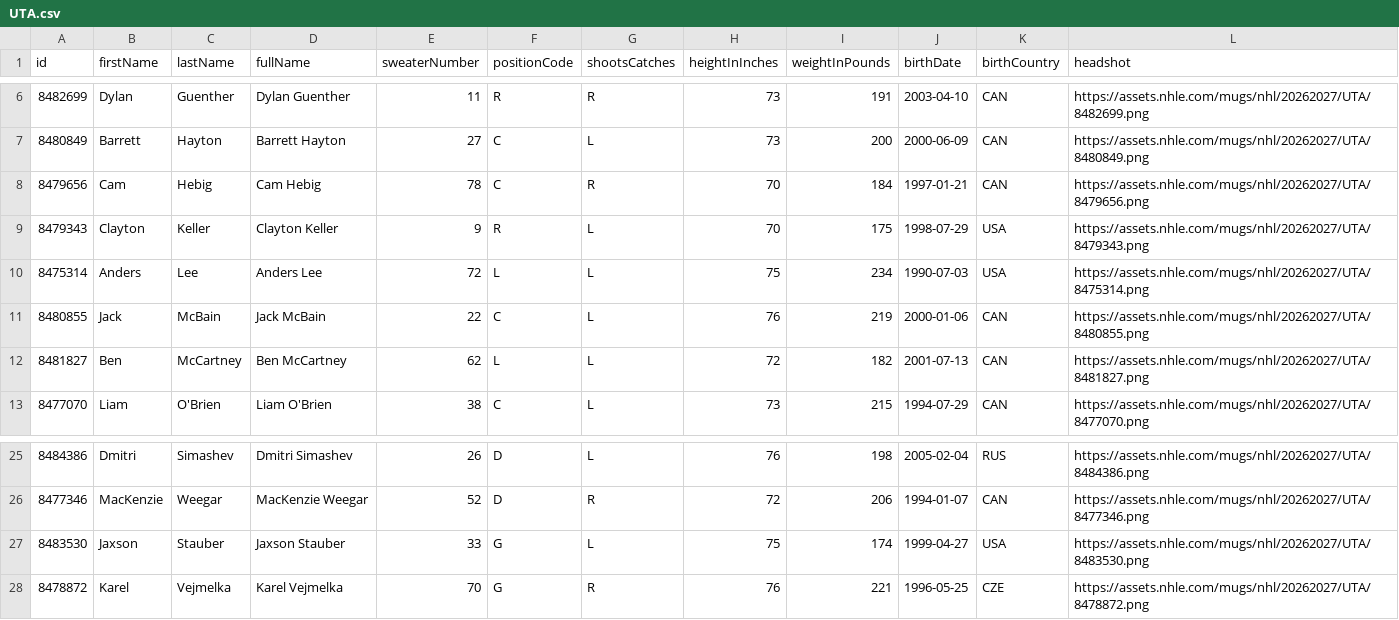
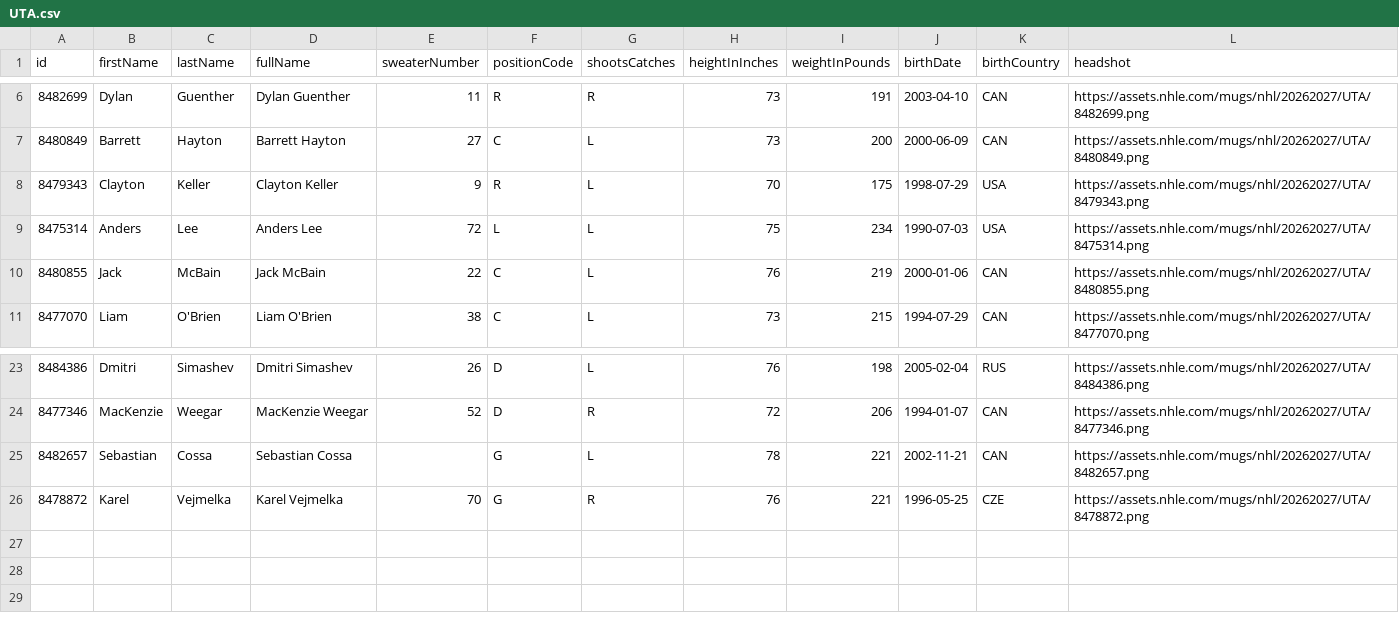
Before and after one commit to SertKert/Puck-Drop, a CSV file: data/rosters/UTA.csv, drawn as a sheet; only a part is shown, gaps mark what is left out.

Commit message:
chore(data): daily refresh 2026-08-07

```diff
--- a/data/rosters/UTA.csv
+++ b/data/rosters/UTA.csv
@@ -7,3 +7,2 @@ id,firstName,lastName,fullName,sweaterNumber,positionCode,shootsCatches,heightIn
 8480849,Barrett,Hayton,Barrett Hayton,27,C,L,73,200,2000-06-09,CAN,https://assets.nhle.com/mugs/nhl/20262027/UTA/8480849.png
-8479656,Cam,Hebig,Cam Hebig,78,C,R,70,184,1997-01-21,CAN,https://assets.nhle.com/mugs/nhl/20262027/UTA/8479656.png
 8479343,Clayton,Keller,Clayton Keller,9,R,L,70,175,1998-07-29,USA,https://assets.nhle.com/mugs/nhl/20262027/UTA/8479343.png
@@ -11,3 +10,2 @@ id,firstName,lastName,fullName,sweaterNumber,positionCode,shootsCatches,heightIn
 8480855,Jack,McBain,Jack McBain,22,C,L,76,219,2000-01-06,CAN,https://assets.nhle.com/mugs/nhl/20262027/UTA/8480855.png
-8481827,Ben,McCartney,Ben McCartney,62,L,L,72,182,2001-07-13,CAN,https://assets.nhle.com/mugs/nhl/20262027/UTA/8481827.png
 8477070,Liam,O'Brien,Liam O'Brien,38,C,L,73,215,1994-07-29,CAN,https://assets.nhle.com/mugs/nhl/20262027/UTA/8477070.png
@@ -26,3 +24,3 @@ id,firstName,lastName,fullName,sweaterNumber,positionCode,shootsCatches,heightIn
 8477346,MacKenzie,Weegar,MacKenzie Weegar,52,D,R,72,206,1994-01-07,CAN,https://assets.nhle.com/mugs/nhl/20262027/UTA/8477346.png
-8483530,Jaxson,Stauber,Jaxson Stauber,33,G,L,75,174,1999-04-27,USA,https://assets.nhle.com/mugs/nhl/20262027/UTA/8483530.png
+8482657,Sebastian,Cossa,Sebastian Cossa,,G,L,78,221,2002-11-21,CAN,https://assets.nhle.com/mugs/nhl/20262027/UTA/8482657.png
 8478872,Karel,Vejmelka,Karel Vejmelka,70,G,R,76,221,1996-05-25,CZE,https://assets.nhle.com/mugs/nhl/20262027/UTA/8478872.png
```
Also changed, not shown: 26 other files.
